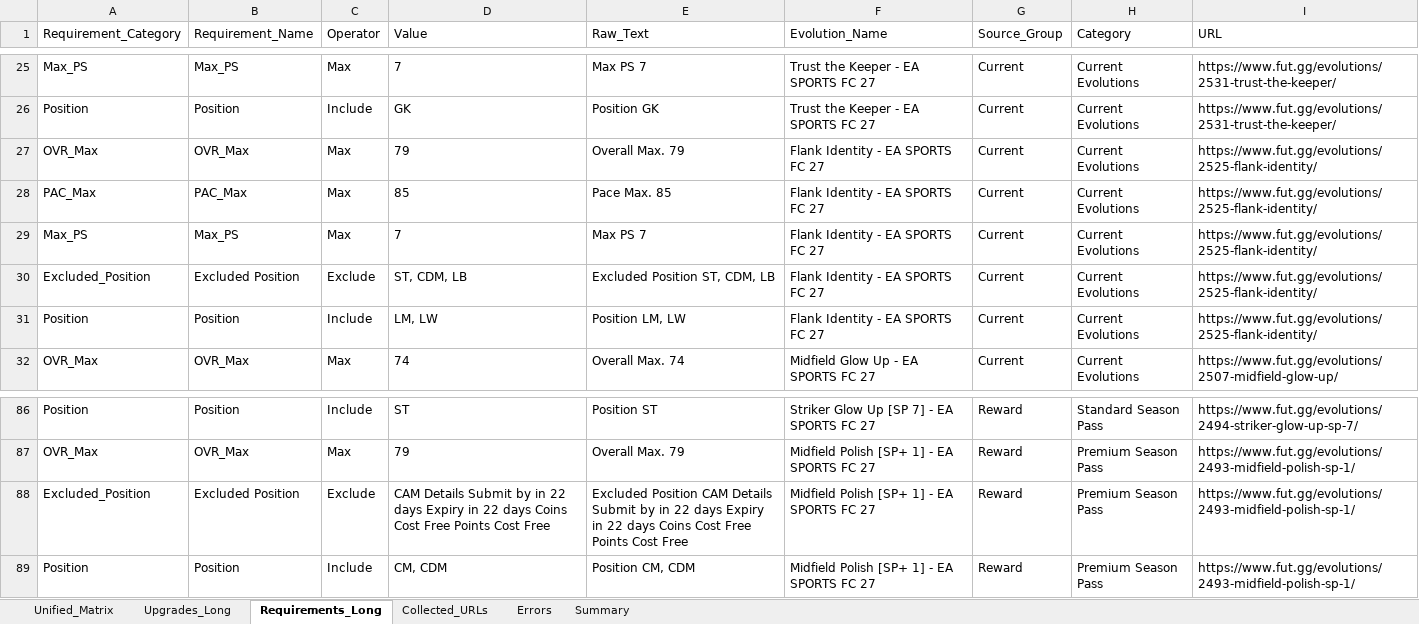
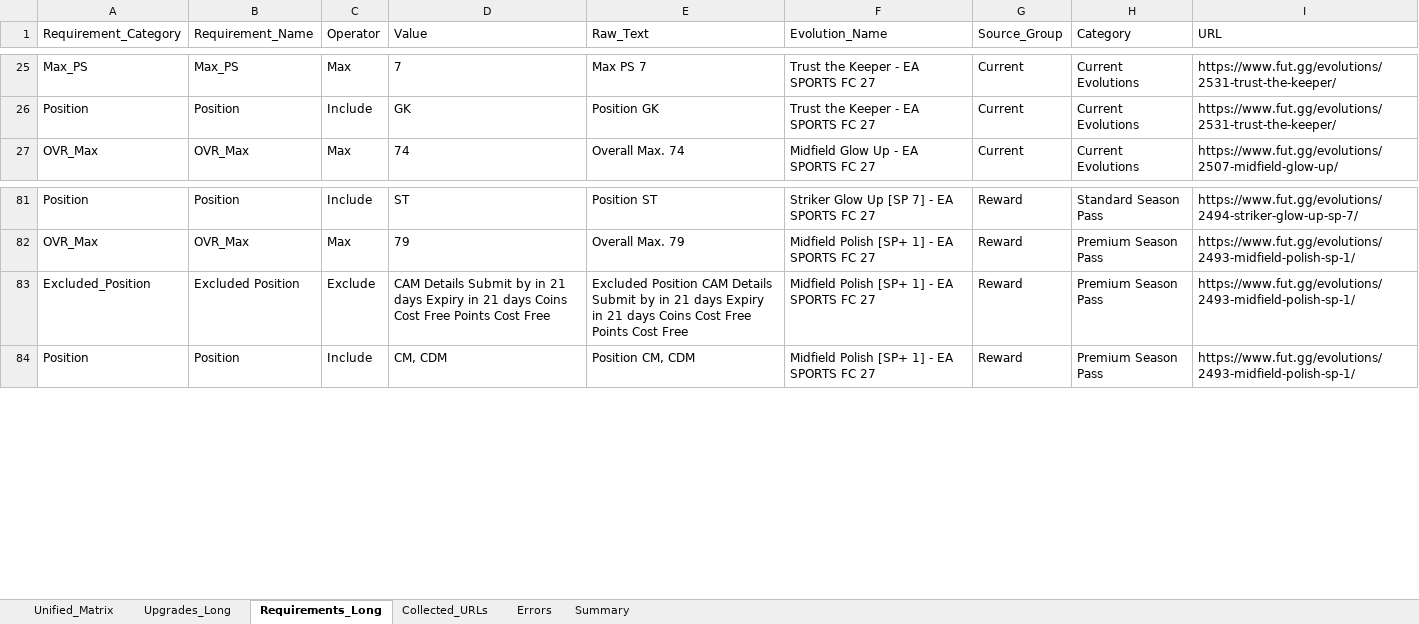
Before and after one commit to lemora87/futgg-objective-crawler, an Excel workbook: latest/evolutions_raw_latest.xlsx, sheet Requirements_Long, drawn as a sheet; only a part is shown, gaps mark what is left out; values as stored, in another font and other column widths than the file's, no borders; removed rows and columns are numbered as before the commit, all else as after; the diff names each change by its address in the sheet, - before the commit and + after, or states it on an @@ line.

```diff
--- a/latest/evolutions_raw_latest.xlsx (sheet Requirements_Long)
+++ b/latest/evolutions_raw_latest.xlsx (sheet Requirements_Long)
-row 27: OVR_Max | OVR_Max | Max | 79 | Overall Max. 79 | Flank Identity - EA SPORTS FC 27 | Current | Current Evolutions | https://www.fut.gg/evolutions/2525-flank-identity/
-row 28: PAC_Max | PAC_Max | Max | 85 | Pace Max. 85 | Flank Identity - EA SPORTS FC 27 | Current | Current Evolutions | https://www.fut.gg/evolutions/2525-flank-identity/
-row 29: Max_PS | Max_PS | Max | 7 | Max PS 7 | Flank Identity - EA SPORTS FC 27 | Current | Current Evolutions | https://www.fut.gg/evolutions/2525-flank-identity/
-row 30: Excluded_Position | Excluded Position | Exclude | ST, CDM, LB | Excluded Position ST, CDM, LB | Flank Identity - EA SPORTS FC 27 | Current | Current Evolutions | https://www.fut.gg/evolutions/2525-flank-identity/
-row 31: Position | Position | Include | LM, LW | Position LM, LW | Flank Identity - EA SPORTS FC 27 | Current | Current Evolutions | https://www.fut.gg/evolutions/2525-flank-identity/
-D83 (Value): …by in 22 days Expiry in 22 days Coins…
+D83 (Value): …by in 21 days Expiry in 21 days Coins…
-E83 (Raw_Text): …by in 22 days Expiry in 22 days Coins…
+E83 (Raw_Text): …by in 21 days Expiry in 21 days Coins…
```
Also changed, not shown: sheet Upgrades_Long, sheet Unified_Matrix, sheet Collected_URLs, sheet Summary, latest/evolutions_analysis_latest.xlsx.
